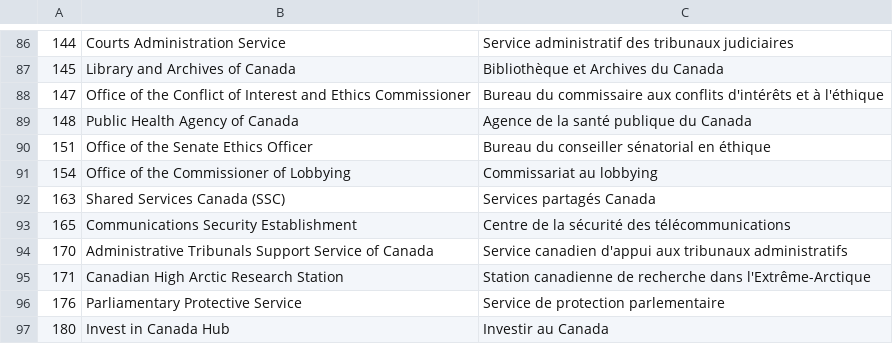
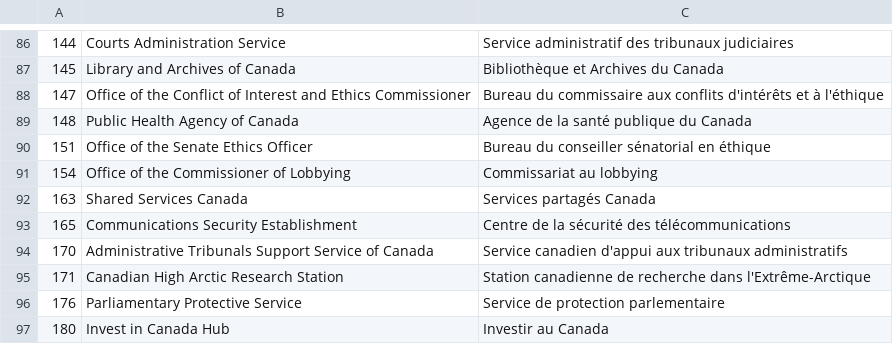
Before and after one commit to ssc-spc-ccoe-cei/azure-guardrails-solution-accelerator, a CSV file: setup/departmentList.csv, drawn as a sheet; only a part is shown, gaps mark what is left out.

Commit message:
put back original name

```diff
--- a/setup/departmentList.csv
+++ b/setup/departmentList.csv
@@ -91,3 +91,3 @@
 154,Office of the Commissioner of Lobbying,Commissariat au lobbying
-163,Shared Services Canada (SSC),Services partagés Canada
+163,Shared Services Canada,Services partagés Canada
 165,Communications Security Establishment,Centre de la sécurité des télécommunications
```
